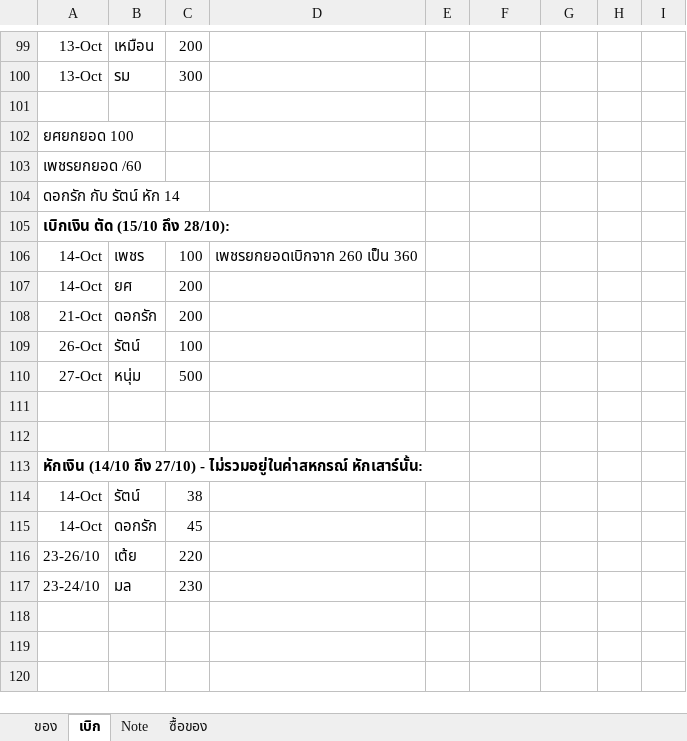
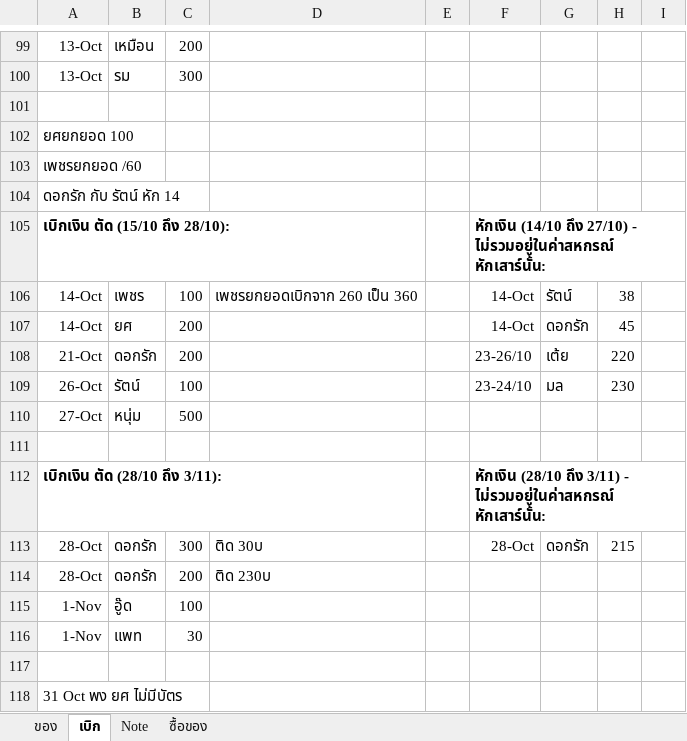
Before and after one commit to kki32/myCashier, an Excel workbook: Archive/ราคาสหกรณ์.xlsx, sheet เบิก, drawn as a sheet; only a part is shown, gaps mark what is left out; values as stored, in another font and other column widths than the file's, no borders; removed rows and columns are numbered as before the commit, all else as after; the diff names each change by its address in the sheet, - before the commit and + after, or states it on an @@ line.

Commit message:
update data

```diff
--- a/Archive/ราคาสหกรณ์.xlsx (sheet เบิก)
+++ b/Archive/ราคาสหกรณ์.xlsx (sheet เบิก)
-F105: (empty)
+F105: หักเงิน (14/10 ถึง 27/10) - ไม่รวมอยู่ในค่าสหกรณ์ หักเสาร์นั้น:
-F106:F107: (empty)
+F106:F107: 14-Oct
-G106: (empty)
+G106: รัตน์
-H106: (empty)
+H106: 38
-G107: (empty)
+G107: ดอกรัก
-H107: (empty)
+H107: 45
-F108: (empty)
+F108: 23-26/10
-G108: (empty)
+G108: เต้ย
-H108: (empty)
+H108: 220
-F109: (empty)
+F109: 23-24/10
-G109: (empty)
+G109: มล
-H109: (empty)
+H109: 230
+row 112: เบิกเงิน ตัด (28/10 ถึง 3/11): |  |  |  |  | หักเงิน (28/10 ถึง 3/11) - ไม่รวมอยู่ในค่าสหกรณ์ หักเสาร์นั้น:
+row 113: 28-Oct | ดอกรัก | 300 | ติด 30บ |  | 28-Oct | ดอกรัก | 215
+row 114: 28-Oct | ดอกรัก | 200 | ติด 230บ
+row 115: 1-Nov | อู๊ด | 100
+row 116: 1-Nov | แพท | 30
-A118: หักเงิน (14/10 ถึง 27/10) - ไม่รวมอยู่ในค่าสหกรณ์ หักเสาร์นั้น:
+A118: 31 Oct พง ยศ ไม่มีบัตร
-A118 bold: on
+A118 bold: off
-row 114: 14-Oct | รัตน์ | 38
-row 115: 14-Oct | ดอกรัก | 45
-row 116: 23-26/10 | เต้ย | 220
-row 117: 23-24/10 | มล | 230
```
Also changed, not shown: sheet Note, Archive/สหกรณ์ จาก 14.10 ถึง 27.10.xlsx, 3 other files.
